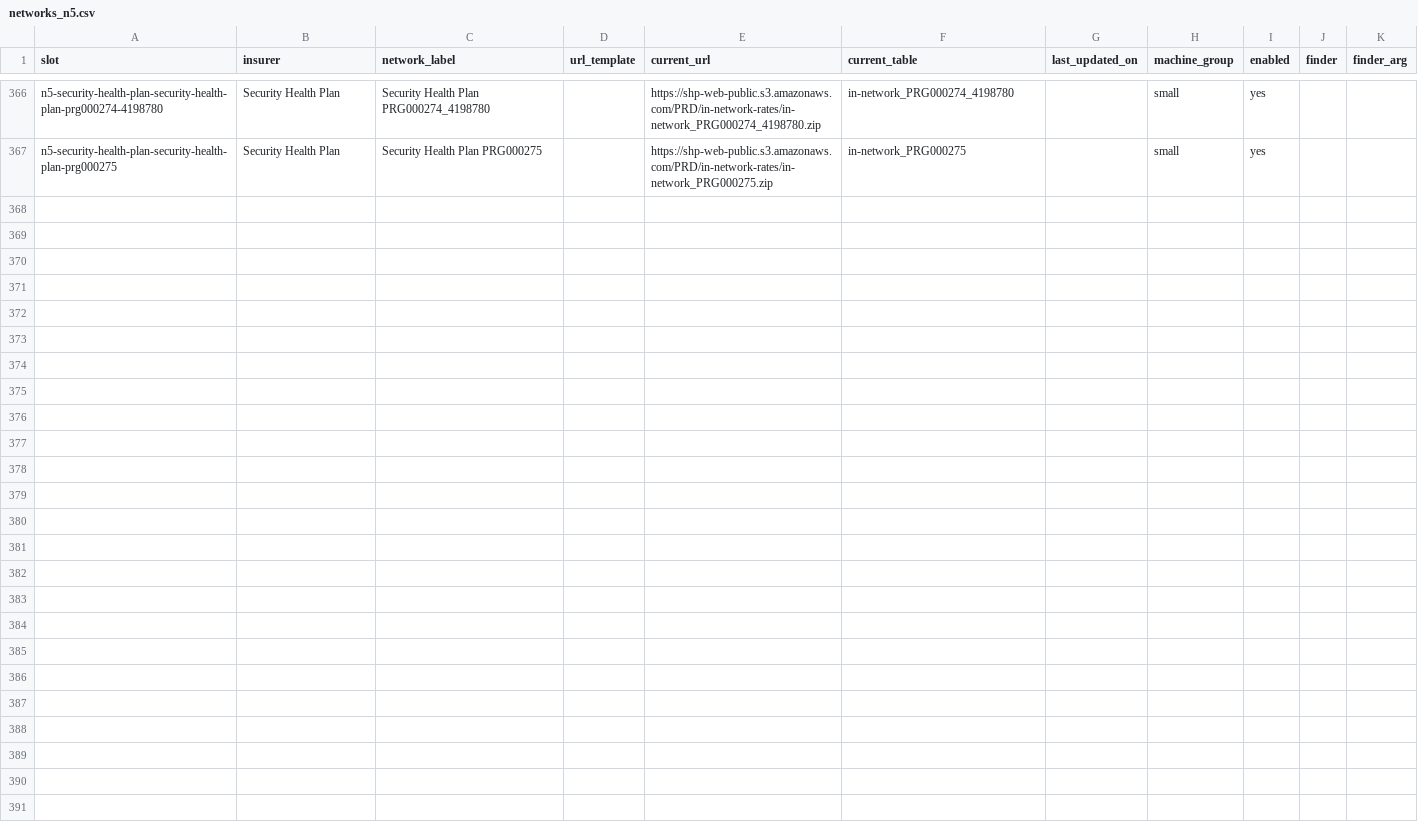
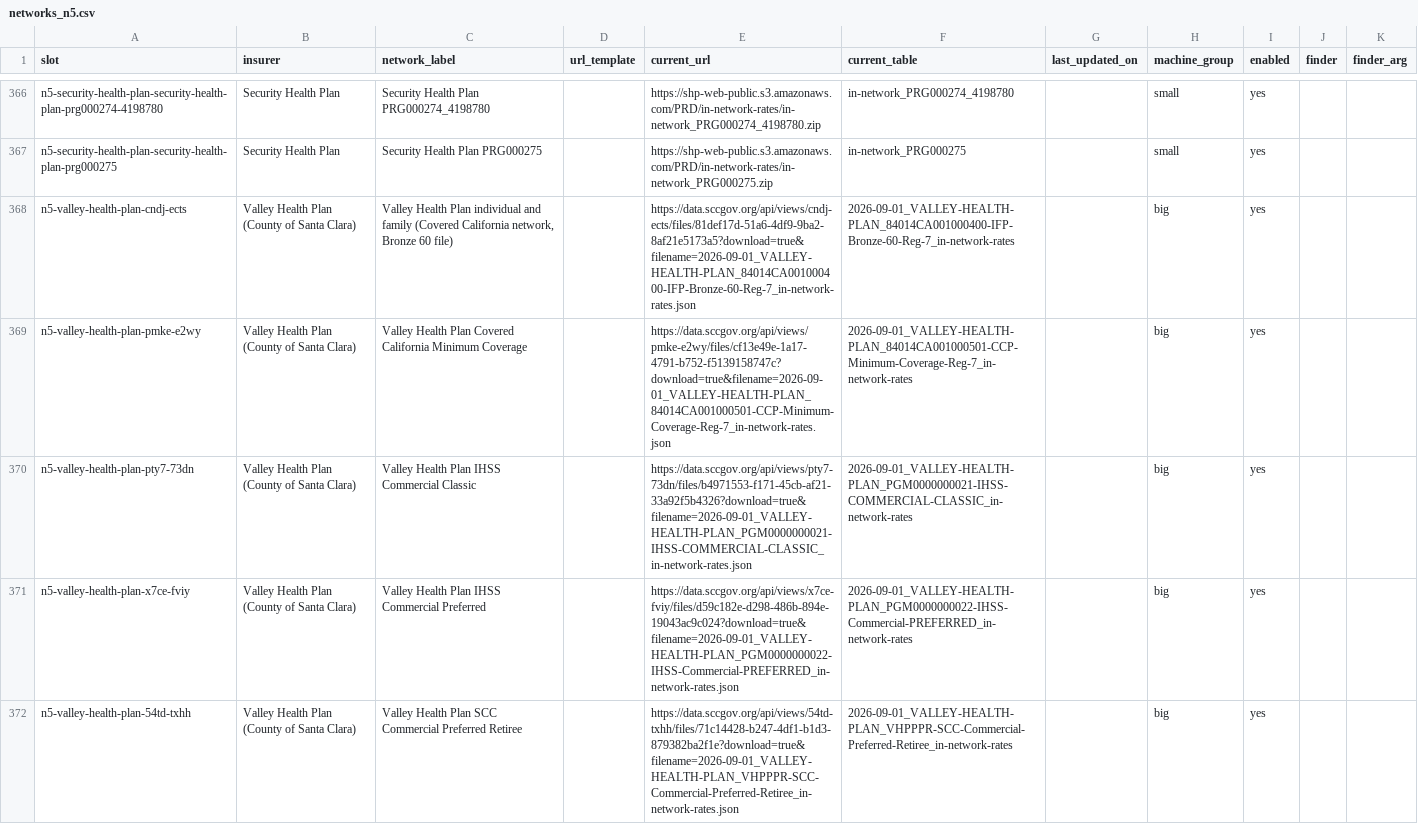
Before and after one commit to betsyflickinger-max/files.healthcare_price-files-bot, a CSV file: insurers/networks_n5.csv, drawn as a sheet; only a part is shown, gaps mark what is left out.

```diff
--- a/insurers/networks_n5.csv
+++ b/insurers/networks_n5.csv
@@ -367 +367,6 @@ n5-security-health-plan-security-health-plan-prg000274-4198780,Security Health P
 n5-security-health-plan-security-health-plan-prg000275,Security Health Plan,Security Health Plan PRG000275,,https://shp-web-public.s3.amazonaws.com/PRD/in-network-rates/in-network_PRG000275.zip,in-network_PRG000275,,small,yes,,
+n5-valley-health-plan-cndj-ects,Valley Health Plan (County of Santa Clara),"Valley Health Plan individual and family (Covered California network, Bronze 60 file)",,https://data.sccgov.org/api/views/cndj-ects/files/81def17d-51a6-4df9-9ba2-8af21e5173a5?download=true&filename=2026-09-01_VALLEY-HEALTH-PLAN_84014CA001000400-IFP-Bronze-60-Reg-7_in-network-rates.json,2026-09-01_VALLEY-HEALTH-PLAN_84014CA001000400-IFP-Bronze-60-Reg-7_in-network-rates,,big,yes,,
+n5-valley-health-plan-pmke-e2wy,Valley Health Plan (County of Santa Clara),Valley Health Plan Covered California Minimum Coverage,,https://data.sccgov.org/api/views/pmke-e2wy/files/cf13e49e-1a17-4791-b752-f5139158747c?download=true&filename=2026-09-01_VALLEY-HEALTH-PLAN_84014CA001000501-CCP-Minimum-Coverage-Reg-7_in-network-rates.json,2026-09-01_VALLEY-HEALTH-PLAN_84014CA001000501-CCP-Minimum-Coverage-Reg-7_in-network-rates,,big,yes,,
+n5-valley-health-plan-pty7-73dn,Valley Health Plan (County of Santa Clara),Valley Health Plan IHSS Commercial Classic,,https://data.sccgov.org/api/views/pty7-73dn/files/b4971553-f171-45cb-af21-33a92f5b4326?download=true&filename=2026-09-01_VALLEY-HEALTH-PLAN_PGM0000000021-IHSS-COMMERCIAL-CLASSIC_in-network-rates.json,2026-09-01_VALLEY-HEALTH-PLAN_PGM0000000021-IHSS-COMMERCIAL-CLASSIC_in-network-rates,,big,yes,,
+n5-valley-health-plan-x7ce-fviy,Valley Health Plan (County of Santa Clara),Valley Health Plan IHSS Commercial Preferred,,https://data.sccgov.org/api/views/x7ce-fviy/files/d59c182e-d298-486b-894e-19043ac9c024?download=true&filename=2026-09-01_VALLEY-HEALTH-PLAN_PGM0000000022-IHSS-Commercial-PREFERRED_in-network-rates.json,2026-09-01_VALLEY-HEALTH-PLAN_PGM0000000022-IHSS-Commercial-PREFERRED_in-network-rates,,big,yes,,
+n5-valley-health-plan-54td-txhh,Valley Health Plan (County of Santa Clara),Valley Health Plan SCC Commercial Preferred Retiree,,https://data.sccgov.org/api/views/54td-txhh/files/71c14428-b247-4df1-b1d3-879382ba2f1e?download=true&filename=2026-09-01_VALLEY-HEALTH-PLAN_VHPPPR-SCC-Commercial-Preferred-Retiree_in-network-rates.json,2026-09-01_VALLEY-HEALTH-PLAN_VHPPPR-SCC-Commercial-Preferred-Retiree_in-network-rates,,big,yes,,
```
